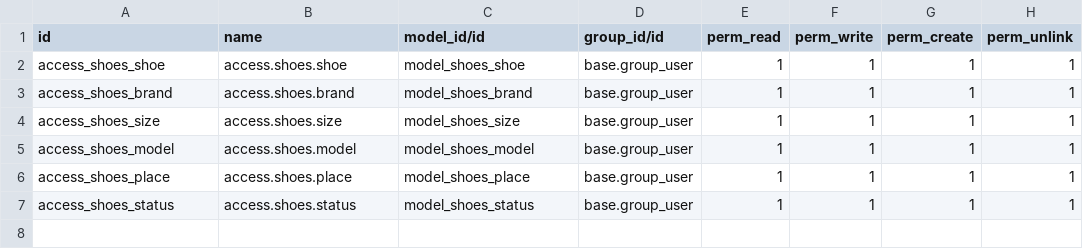
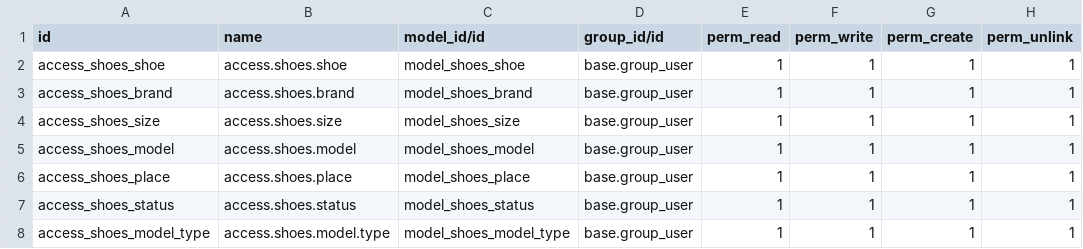
Before and after one commit to WDMdanila/shoes-stock-module, a CSV file: addons/shoes/security/ir.model.access.csv, drawn as a sheet.

```diff
--- a/addons/shoes/security/ir.model.access.csv
+++ b/addons/shoes/security/ir.model.access.csv
@@ -7 +7,2 @@ access_shoes_place,access.shoes.place,model_shoes_place,base.group_user,1,1,1,1
 access_shoes_status,access.shoes.status,model_shoes_status,base.group_user,1,1,1,1
+access_shoes_model_type,access.shoes.model.type,model_shoes_model_type,base.group_user,1,1,1,1
```
Also changed, not shown: 8 other files.
